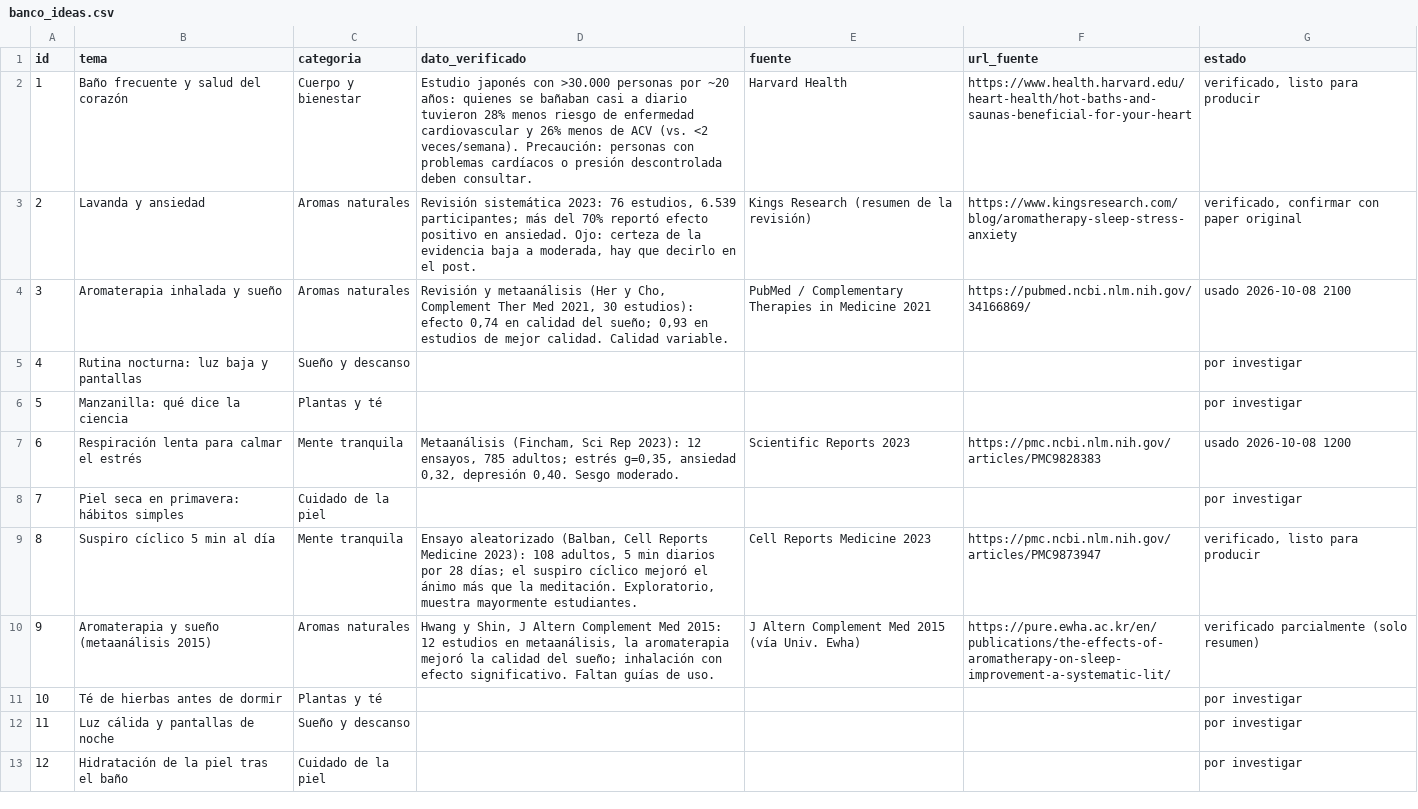
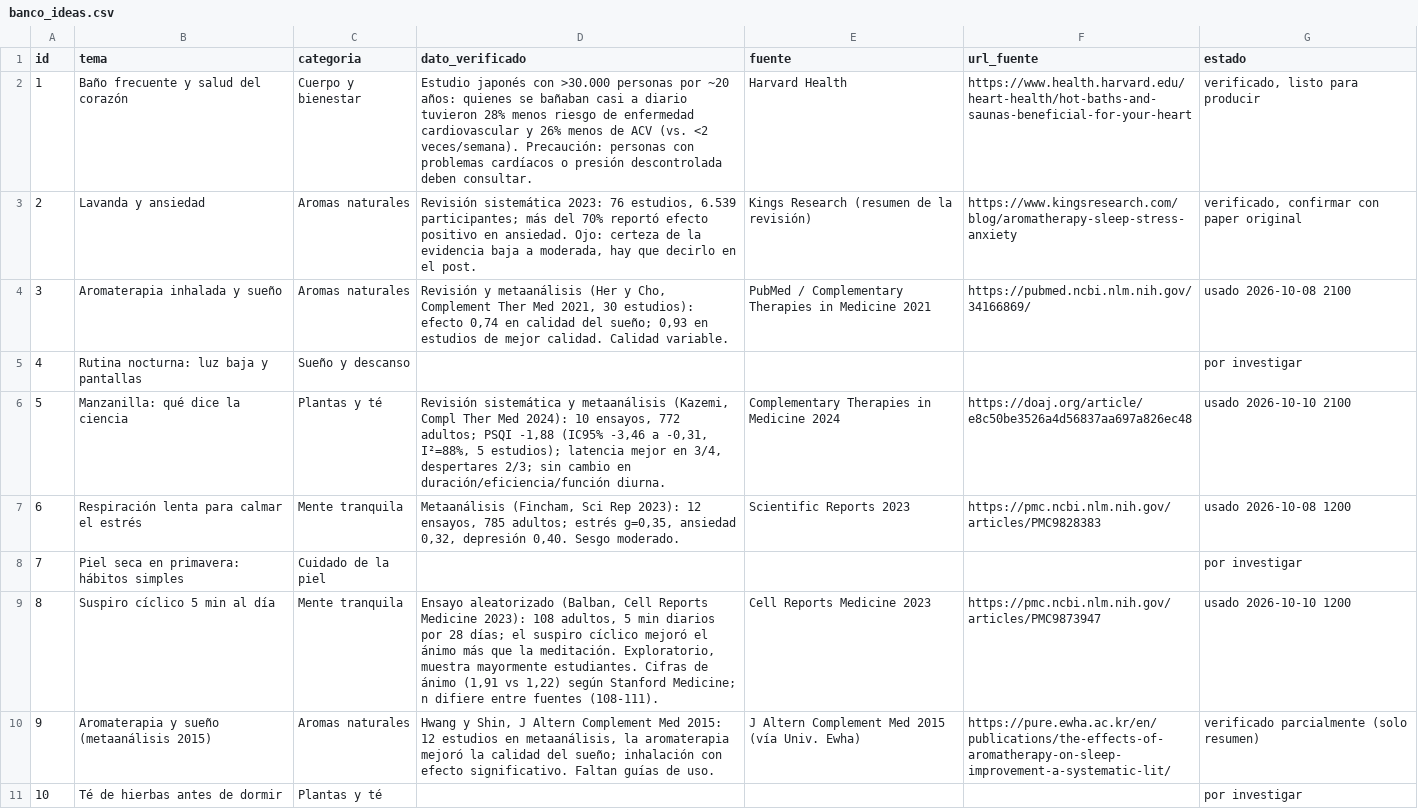
Before and after one commit to p1np0n/opa-posts, a CSV file: sose/db/banco_ideas.csv, drawn as a sheet; only a part is shown; the shorter side is filled out with more unchanged rows; the diff covers the shown part only.

```diff
--- a/sose/db/banco_ideas.csv
+++ b/sose/db/banco_ideas.csv
@@ -5,6 +5,6 @@
 4,Rutina nocturna: luz baja y pantallas,Sueño y descanso,,,,por investigar
-5,Manzanilla: qué dice la ciencia,Plantas y té,,,,por investigar
+5,Manzanilla: qué dice la ciencia,Plantas y té,"Revisión sistemática y metaanálisis (Kazemi, Compl Ther Med 2024): 10 ensayos, 772 adultos; PSQI -1,88 (IC95% -3,46 a -0,31, I²=88%, 5 estudios); latencia mejor en 3/4, despertares 2/3; sin cambio en duración/eficiencia/función diurna.",Complementary Therapies in Medicine 2024,https://doaj.org/article/e8c50be3526a4d56837aa697a826ec48,usado 2026-10-10 2100
 6,Respiración lenta para calmar el estrés,Mente tranquila,"Metaanálisis (Fincham, Sci Rep 2023): 12 ensayos, 785 adultos; estrés g=0,35, ansiedad 0,32, depresión 0,40. Sesgo moderado.",Scientific Reports 2023,https://pmc.ncbi.nlm.nih.gov/articles/PMC9828383,usado 2026-10-08 1200
 7,Piel seca en primavera: hábitos simples,Cuidado de la piel,,,,por investigar
-8,Suspiro cíclico 5 min al día,Mente tranquila,"Ensayo aleatorizado (Balban, Cell Reports Medicine 2023): 108 adultos, 5 min diarios por 28 días; el suspiro cíclico mejoró el ánimo más que la meditación. Exploratorio, muestra mayormente estudiantes.",Cell Reports Medicine 2023,https://pmc.ncbi.nlm.nih.gov/articles/PMC9873947,"verificado, listo para producir"
+8,Suspiro cíclico 5 min al día,Mente tranquila,"Ensayo aleatorizado (Balban, Cell Reports Medicine 2023): 108 adultos, 5 min diarios por 28 días; el suspiro cíclico mejoró el ánimo más que la meditación. Exploratorio, muestra mayormente estudiantes. Cifras de ánimo (1,91 vs 1,22) según Stanford Medicine; n difiere entre fuentes (108-111).",Cell Reports Medicine 2023,https://pmc.ncbi.nlm.nih.gov/articles/PMC9873947,usado 2026-10-10 1200
 9,Aromaterapia y sueño (metaanálisis 2015),Aromas naturales,"Hwang y Shin, J Altern Complement Med 2015: 12 estudios en metaanálisis, la aromaterapia mejoró la calidad del sueño; inhalación con efecto significativo. Faltan guías de uso.",J Altern Complement Med 2015 (vía Univ. Ewha),https://pure.ewha.ac.kr/en/publications/the-effects-of-aromatherapy-on-sleep-improvement-a-systematic-lit/,verificado parcialmente (solo resumen)
```
Also changed, not shown: 5 added rows elsewhere in this file, sose/db/publicaciones.csv, 8 other files.
